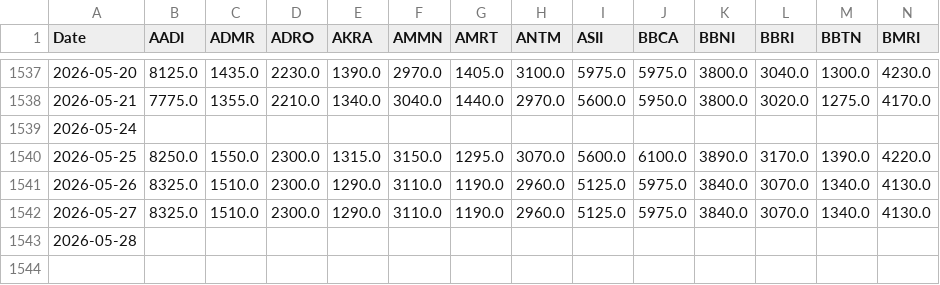
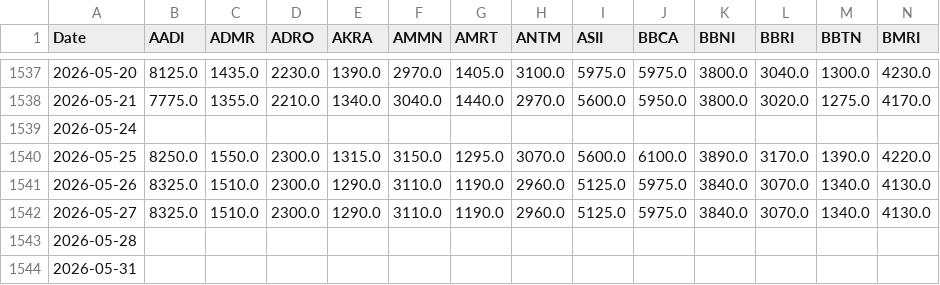
Before and after one commit to GabrielaSugiarto/TrialCapstone, a CSV file: data-scientist/data/lq45_historical.csv, drawn as a sheet; only a part is shown, gaps mark what is left out; rows hold the shown columns only; the diff names each change by its address in the sheet, - before the commit and + after, or states it on an @@ line.

```diff
--- a/data-scientist/data/lq45_historical.csv
+++ b/data-scientist/data/lq45_historical.csv
+row 1544: 2026-05-31
```
